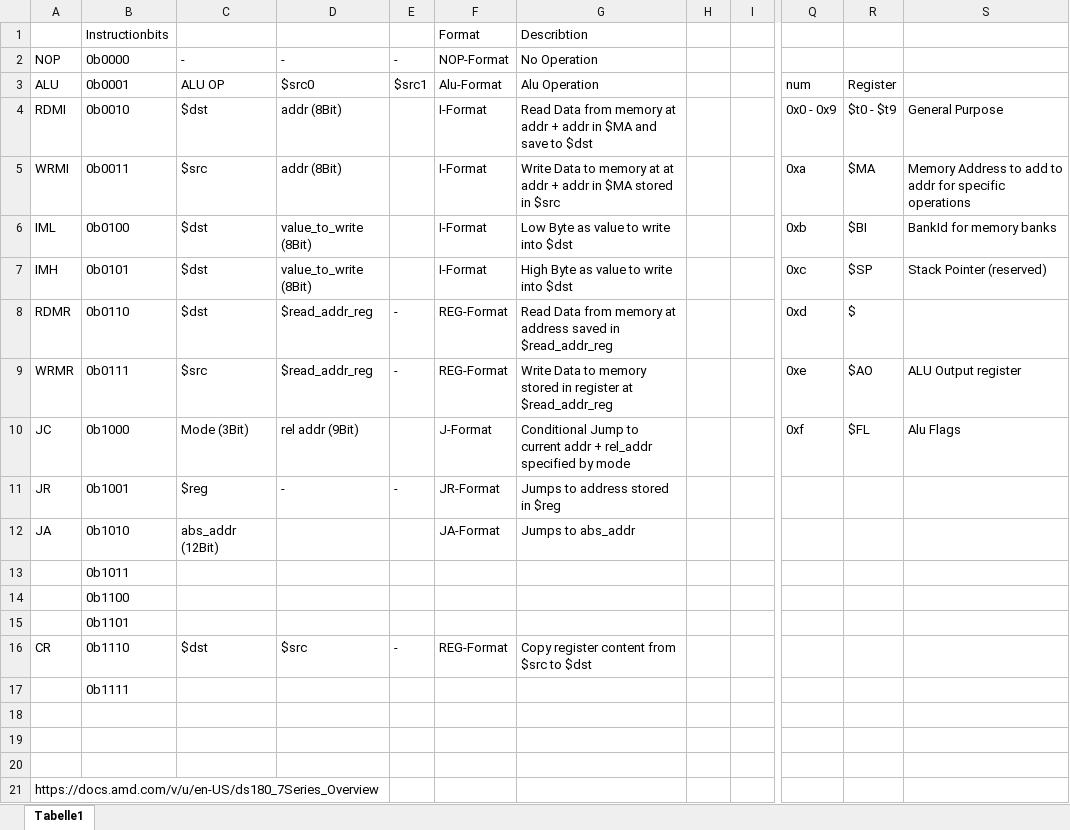
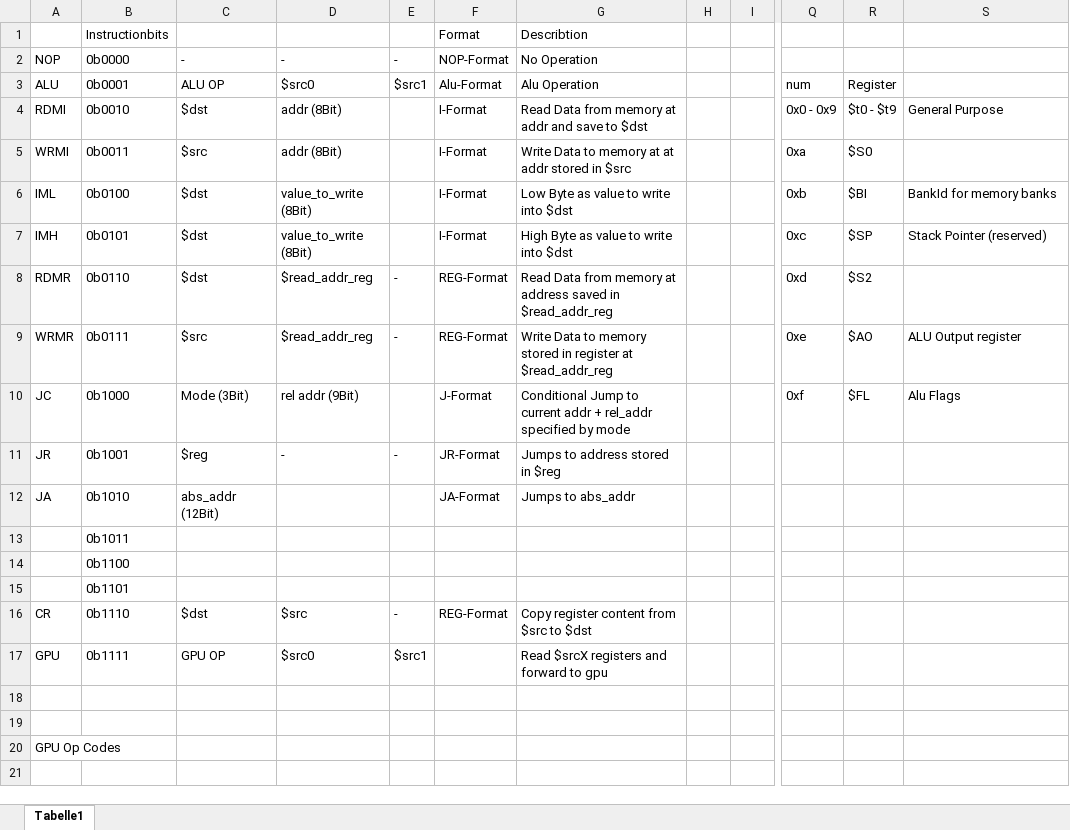
Before and after one commit to rtbnb/SixteenShadesOfCpu, an Excel workbook: architektur/InstructionFormats.xlsx, sheet Tabelle1, drawn as a sheet; only a part is shown, gaps mark what is left out; values as stored, in another font and other column widths than the file's, no borders; removed rows and columns are numbered as before the commit, all else as after; rows hold the shown columns only; the diff names each change by its address in the sheet, - before the commit and + after, or states it on an @@ line.

Commit message:
Added GPU instruction

```diff
--- a/architektur/InstructionFormats.xlsx (sheet Tabelle1)
+++ b/architektur/InstructionFormats.xlsx (sheet Tabelle1)
-G4: …at addr + addr in $MA and save…
+G4: …at addr and save…
-G5: …at addr + addr in $MA stored in…
+G5: …at addr stored in…
-R5: $MA
+R5: $S0
-S5: Memory Address to add to addr for specific operations
+S5: (empty)
-R8: $
+R8: $S2
-A17: (empty)
+A17: GPU
-C17: (empty)
+C17: GPU OP
-D17: (empty)
+D17: $src0
-E17: (empty)
+E17: $src1
-G17: (empty)
+G17: Read $srcX registers and forward to gpu
-row 20: (empty)
-A20: https://docs.amd.com/v/u/en-US/ds180_7Series_Overview
+A20: GPU Op Codes
```
